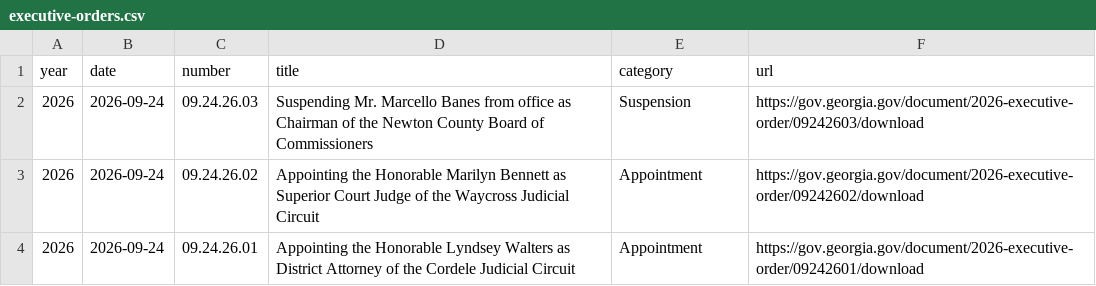
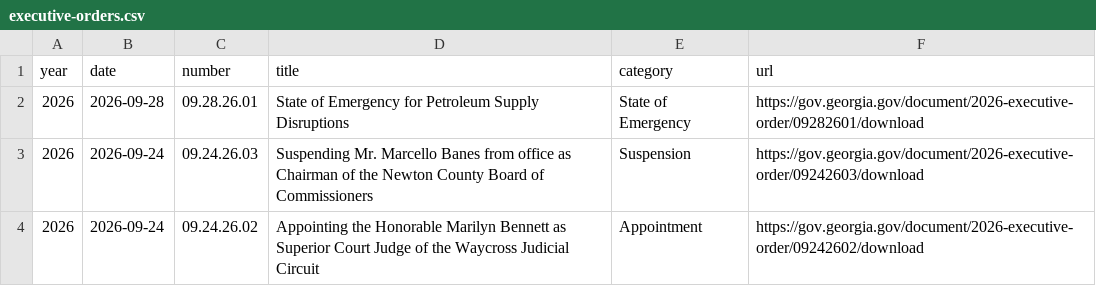
Before and after one commit to Votega/ga-executive-orders, a CSV file: data/executive-orders.csv, drawn as a sheet; only a part is shown; the shorter side is filled out with more unchanged rows; the diff names each change by its address in the sheet, - before the commit and + after, or states it on an @@ line.

Commit message:
Publish data/executive-orders.csv from votega.org

```diff
--- a/data/executive-orders.csv
+++ b/data/executive-orders.csv
+row 2: 2026 | 2026-09-28 | 09.28.26.01 | State of Emergency for Petroleum Supply Disruptions | State of Emergency | https://gov.georgia.gov/document/2026-executive-order/09282601/download
```
